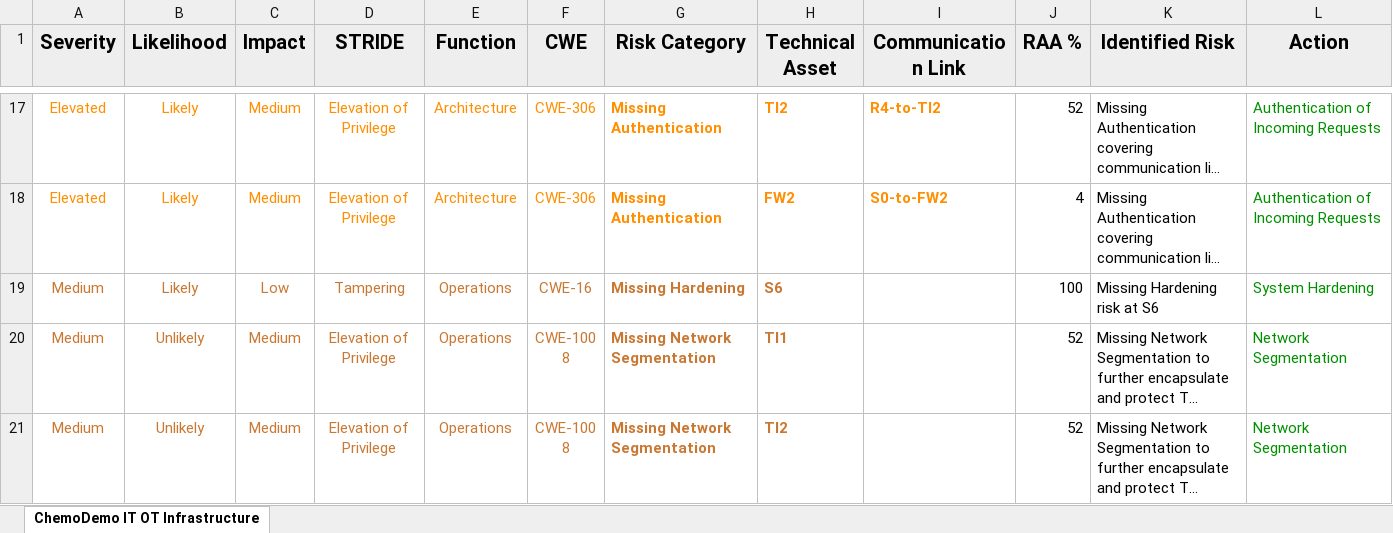
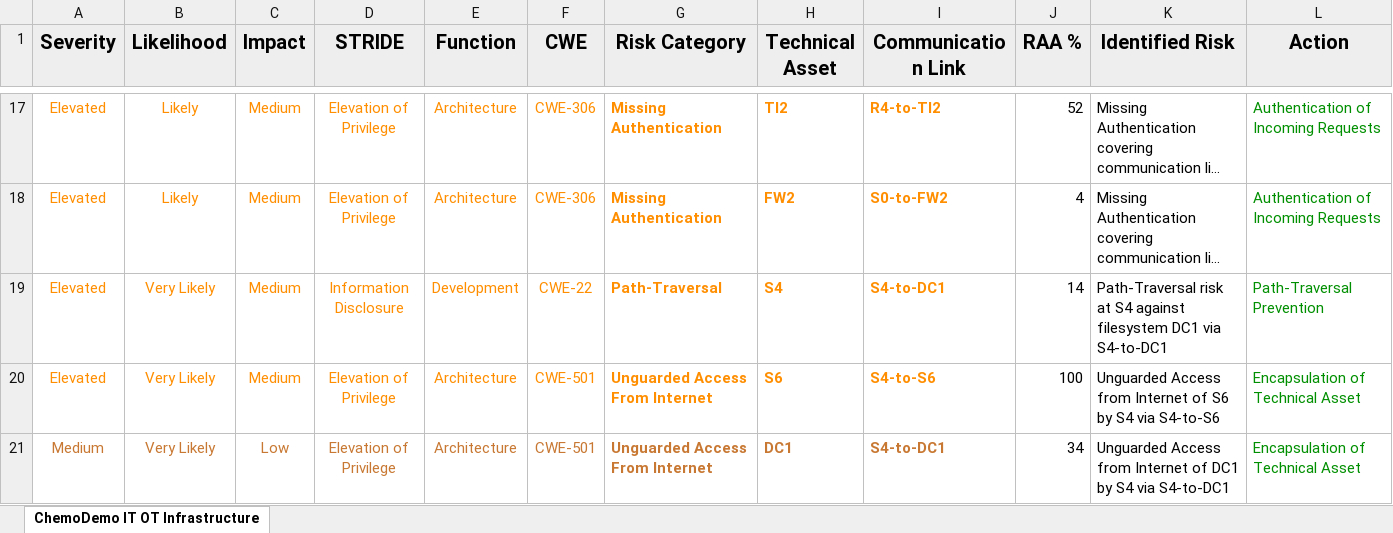
Before and after one commit to Sharukan-dev/AgileThreatmodelling, an Excel workbook: Threagile_fullrun/risks.xlsx, sheet ChemoDemo IT OT Infrastructure, drawn as a sheet; only a part is shown, gaps mark what is left out; the shorter side is filled out with more unchanged rows; long unchanged cells end in …; values as stored, in another font and other column widths than the file's, no borders; rows hold the shown columns only; the diff covers the shown part only; the diff names each change by its address in the sheet, - before the commit and + after, or states it on an @@ line.

```diff
--- a/Threagile_fullrun/risks.xlsx (sheet ChemoDemo IT OT Infrastructure)
+++ b/Threagile_fullrun/risks.xlsx (sheet ChemoDemo IT OT Infrastructure)
+row 19: Elevated | Very Likely | Medium | Information Disclosure | Development | CWE-22 | Path-Traversal | S4 | S4-to-DC1 | 14 | Path-Traversal risk at S4 against filesystem DC1 via S4-to-DC1 | Path-Traversal Prevention
+row 20: Elevated | Very Likely | Medium | Elevation of Privilege | Architecture | CWE-501 | Unguarded Access From Internet | S6 | S4-to-S6 | 100 | Unguarded Access from Internet of S6 by S4 via S4-to-S6 | Encapsulation of Technical Asset
+row 21: Medium | Very Likely | Low | Elevation of Privilege | Architecture | CWE-501 | Unguarded Access From Internet | DC1 | S4-to-DC1 | 34 | Unguarded Access from Internet of DC1 by S4 via S4-to-DC1 | Encapsulation of Technical Asset
```
Also changed, not shown: 18 added rows, 2 removed rows, 1 moved row and 4 edited cells elsewhere in this sheet, Threagile_fullrun/tags.xlsx, 7 other files.
